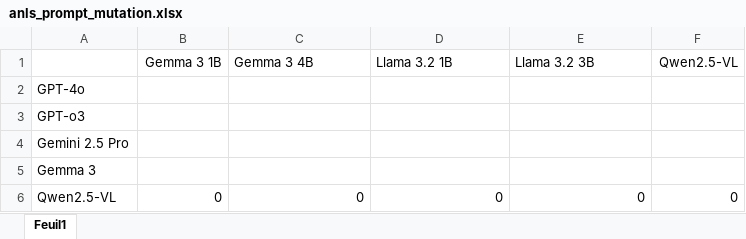
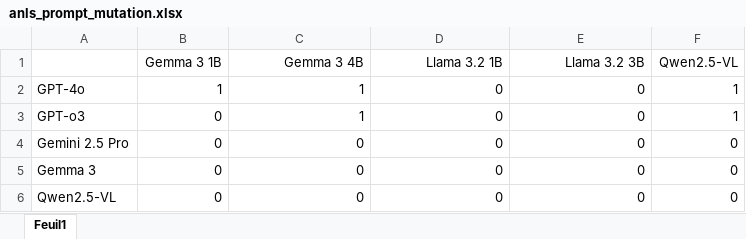
Before and after one commit to Exagor/master-thesis-achten, an Excel workbook: prompt_engineering/anls_prompt_mutation.xlsx, sheet Feuil1, drawn as a sheet; values as stored, in another font and other column widths than the file's, no borders; the diff names each change by its address in the sheet, - before the commit and + after, or states it on an @@ line.

```diff
--- a/prompt_engineering/anls_prompt_mutation.xlsx (sheet Feuil1)
+++ b/prompt_engineering/anls_prompt_mutation.xlsx (sheet Feuil1)
-C1:E1 alignment: left
+C1:E1 alignment: right
-B2 (Gemma 3 1B): (empty)
+B2 (Gemma 3 1B): 1
-C2:C3 (Gemma 3 4B): (empty)
+C2:C3 (Gemma 3 4B): 1
-D2:D5 (Llama 3.2 1B): (empty)
+D2:D5 (Llama 3.2 1B): 0
-E2:E5 (Llama 3.2 3B): (empty)
+E2:E5 (Llama 3.2 3B): 0
-F2:F3 (Qwen2.5-VL): (empty)
+F2:F3 (Qwen2.5-VL): 1
-B3:B5 (Gemma 3 1B): (empty)
+B3:B5 (Gemma 3 1B): 0
-C4:C5 (Gemma 3 4B): (empty)
+C4:C5 (Gemma 3 4B): 0
-F4:F5 (Qwen2.5-VL): (empty)
+F4:F5 (Qwen2.5-VL): 0
```
Also changed, not shown: out/metadata_gemma3_4B_gpto3.xlsx, prompt_engineering/anls_prompt_metadata.xlsx, 2 other files.
